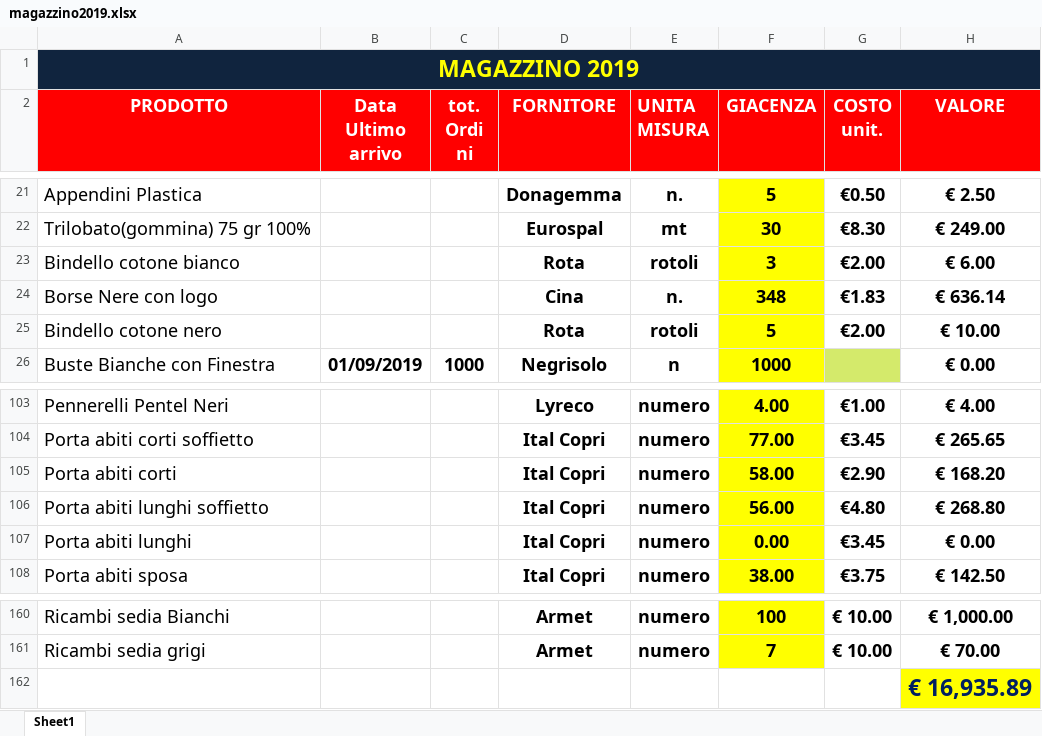
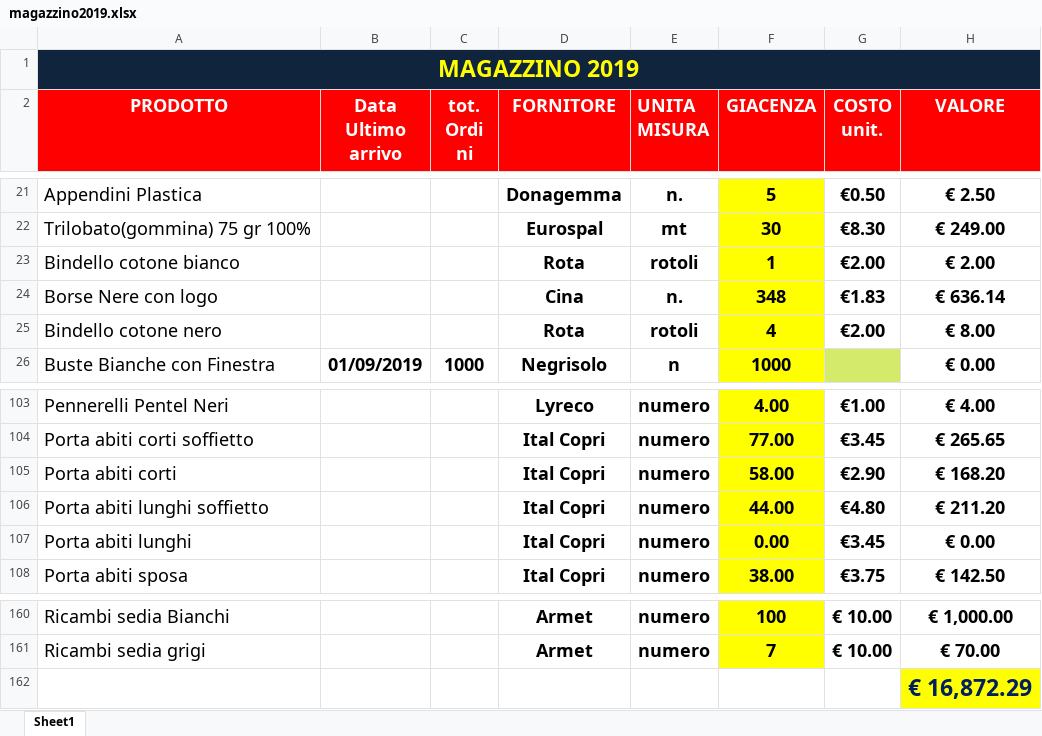
Before and after one commit to magazzino/deposito, an Excel workbook: magazzino2019.xlsx, sheet Sheet1, drawn as a sheet; only a part is shown, gaps mark what is left out; values as stored, in another font and other column widths than the file's, no borders; conditional formats not drawn; the diff names each change by its address in the sheet, - before the commit and + after, or states it on an @@ line.

```diff
--- a/magazzino2019.xlsx (sheet Sheet1)
+++ b/magazzino2019.xlsx (sheet Sheet1)
-F23 (GIACENZA): 3
+F23 (GIACENZA): 1
-H23 (VALORE): € 6.00
+H23 (VALORE): € 2.00
-F25 (GIACENZA): 5
+F25 (GIACENZA): 4
-H25 (VALORE): € 10.00
+H25 (VALORE): € 8.00
-F106 (GIACENZA): 56.00
+F106 (GIACENZA): 44.00
-H106 (VALORE): € 268.80
+H106 (VALORE): € 211.20
-H162 (VALORE): € 16,935.89
+H162 (VALORE): € 16,872.29
```
Also changed, not shown: 1 other file.
